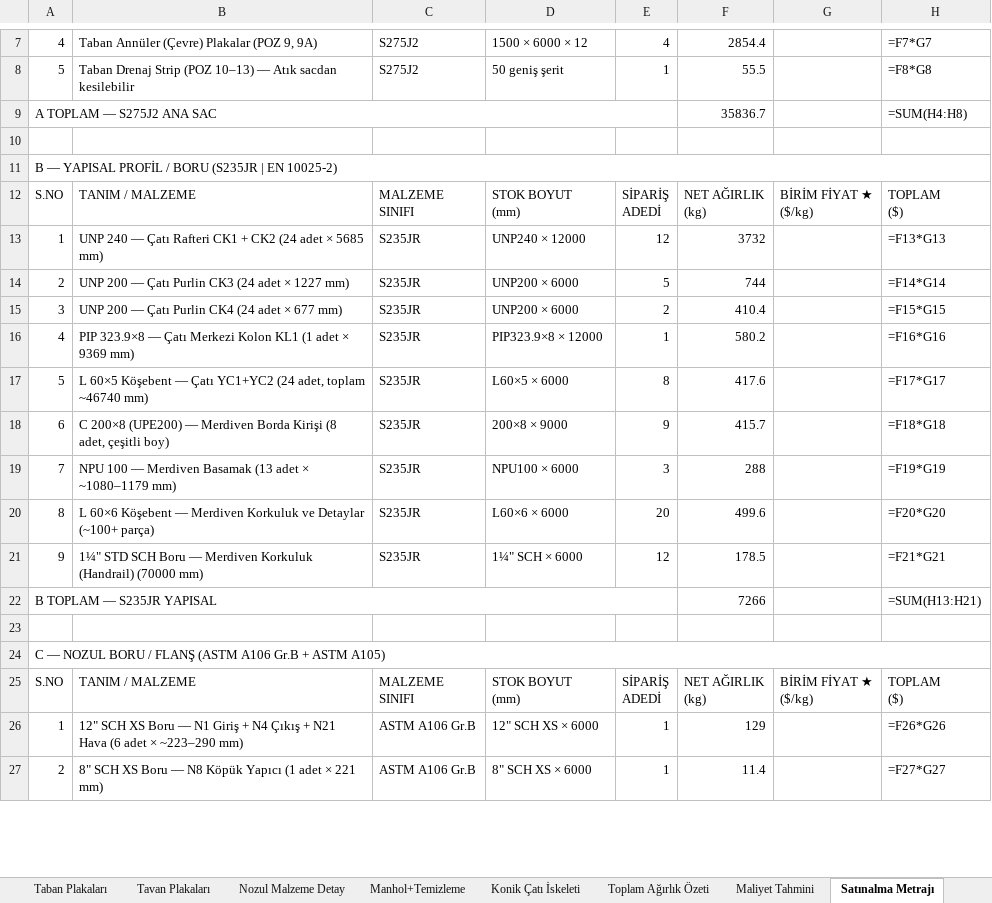
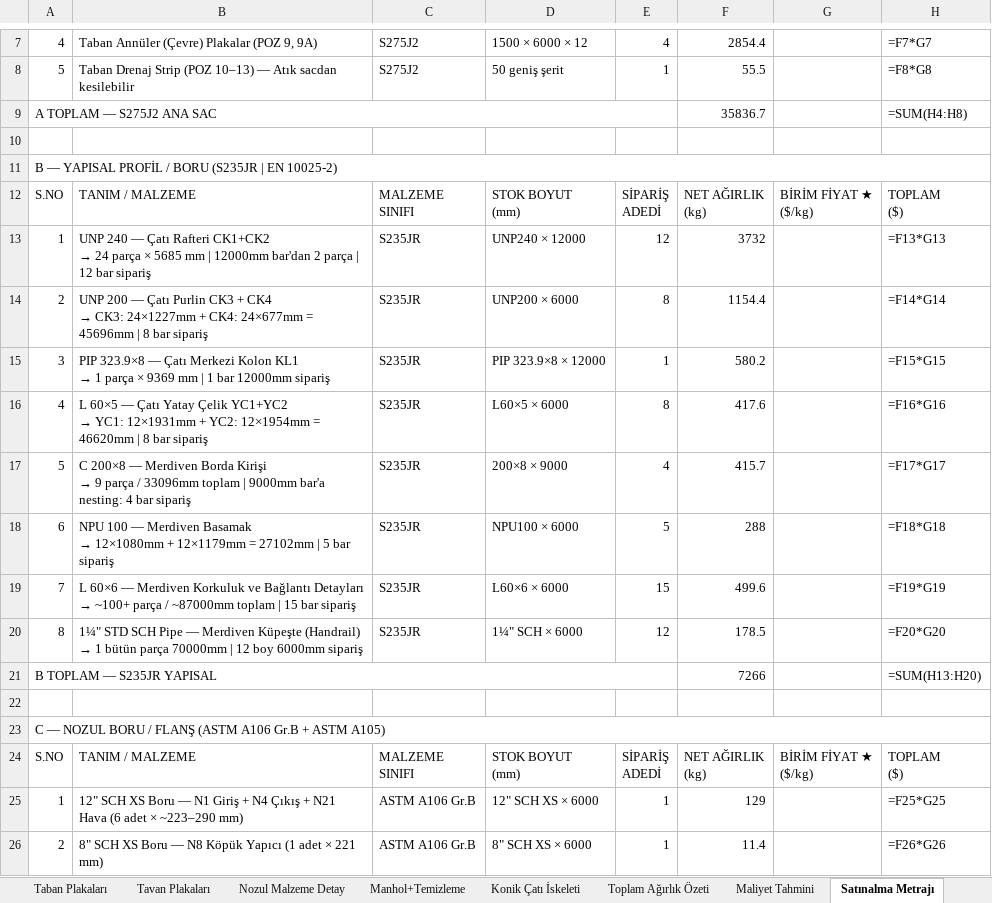
Before and after one commit to mtkahmetchatplus-stack/key_cloud, an Excel workbook: 7000Bbl_Tank_Malzeme_ve_Maliyet.xlsx, sheet Satınalma Metrajı, drawn as a sheet; only a part is shown, gaps mark what is left out; values as stored, in another font and other column widths than the file's, no cell formats; formulas without a stored value are shown as written; removed rows and columns are numbered as before the commit, all else as after; ↵ is a line break in a cell; the diff covers the shown part only; the diff names each change by its address in the sheet, - before the commit and + after, or states it on an @@ line.

```diff
--- a/7000Bbl_Tank_Malzeme_ve_Maliyet.xlsx (sheet Satınalma Metrajı)
+++ b/7000Bbl_Tank_Malzeme_ve_Maliyet.xlsx (sheet Satınalma Metrajı)
@@ B13: …Çatı Rafteri CK1 + CK2 (24 adet × 5685 mm) → …Çatı Rafteri CK1+CK2 ↵ → 24 parça × 5685 mm | 12000mm bar'dan 2 parça | 12 bar sipariş @@
@@ B14: …Purlin CK3 (24 adet × 1227 mm) → …Purlin CK3 + CK4 ↵ → CK3: 24×1227mm + CK4: 24×677mm = 45696mm | 8 bar sipariş @@
-E14: 5
+E14: 8
-F14: 744
+F14: 1154.4
@@ B15: UNP 200 — Çatı Purlin CK4 (24 adet × 677 mm) → PIP 323.9×8 — Çatı Merkezi Kolon KL1 ↵ → 1 parça × 9369 mm | 1 bar 12000mm sipariş @@
-D15: UNP200 × 6000
+D15: PIP 323.9×8 × 12000
-E15: 2
+E15: 1
-F15: 410.4
+F15: 580.2
@@ B16: PIP 323.9×8 — Çatı Merkezi Kolon KL1 (1 adet × 9369 mm) → L 60×5 — Çatı Yatay Çelik YC1+YC2 ↵ → YC1: 12×1931mm + YC2: 12×1954mm = 46620mm | 8 bar sipariş @@
-D16: PIP323.9×8 × 12000
+D16: L60×5 × 6000
-E16: 1
+E16: 8
-F16: 580.2
+F16: 417.6
@@ B17: L 60×5 Köşebent — Çatı YC1+YC2 (24 adet, toplam ~46740 mm) → C 200×8 — Merdiven Borda Kirişi ↵ → 9 parça / 33096mm toplam | 9000mm bar'a nesting: 4 bar sipariş @@
-D17: L60×5 × 6000
+D17: 200×8 × 9000
-E17: 8
+E17: 4
-F17: 417.6
+F17: 415.7
@@ B18: C 200×8 (UPE200) — Merdiven Borda Kirişi (8 adet, çeşitli boy) → NPU 100 — Merdiven Basamak ↵ → 12×1080mm + 12×1179mm = 27102mm | 5 bar sipariş @@
-D18: 200×8 × 9000
+D18: NPU100 × 6000
-E18: 9
+E18: 5
-F18: 415.7
+F18: 288
@@ B19: NPU 100 — Merdiven Basamak (13 adet × ~1080–1179 mm) → L 60×6 — Merdiven Korkuluk ve Bağlantı Detayları ↵ → ~100+ parça / ~87000mm toplam | 15 bar sipariş @@
-D19: NPU100 × 6000
+D19: L60×6 × 6000
-E19: 3
+E19: 15
-F19: 288
+F19: 499.6
@@ B20: L 60×6 Köşebent — Merdiven Korkuluk ve Detaylar (~100+ parça) → 1¼" STD SCH Pipe — Merdiven Küpeşte (Handrail) ↵ → 1 bütün parça 70000mm | 12 boy 6000mm sipariş @@
-D20: L60×6 × 6000
+D20: 1¼" SCH × 6000
-E20: 20
+E20: 12
-F20: 499.6
+F20: 178.5
-row 21: 9 | 1¼" STD SCH Boru — Merdiven Korkuluk (Handrail) (70000 mm) | S235JR | 1¼" SCH × 6000 | 12 | 178.5 |  | =F21*G21
-H21: =SUM(H13:H21)
+H21: =SUM(H13:H20)
-H25: =F26*G26
+H25: =F25*G25
-H26: =F27*G27
+H26: =F26*G26
```
Also changed, not shown: 9 edited cells elsewhere in this sheet, cell formats, 1 other file.
